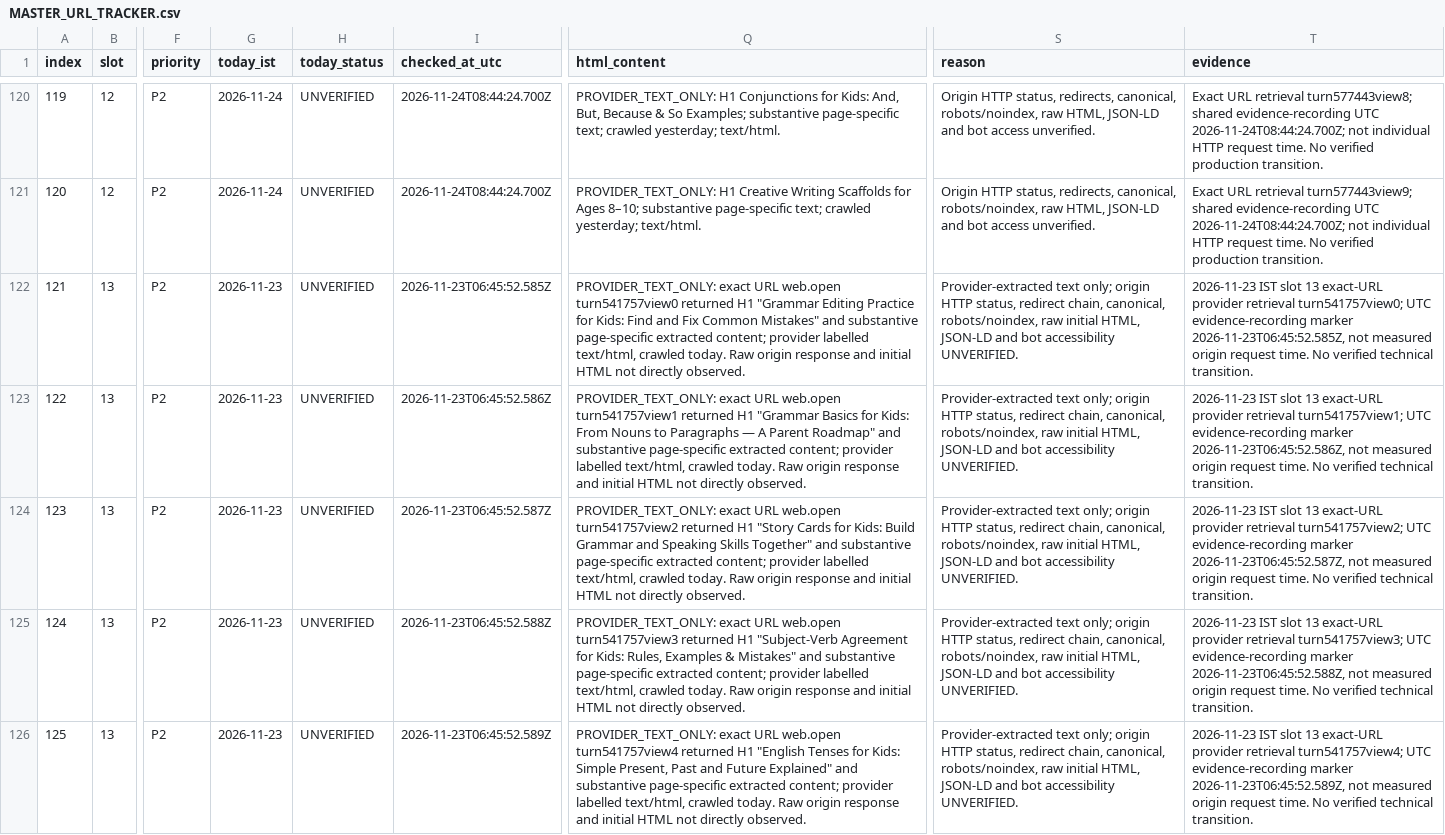
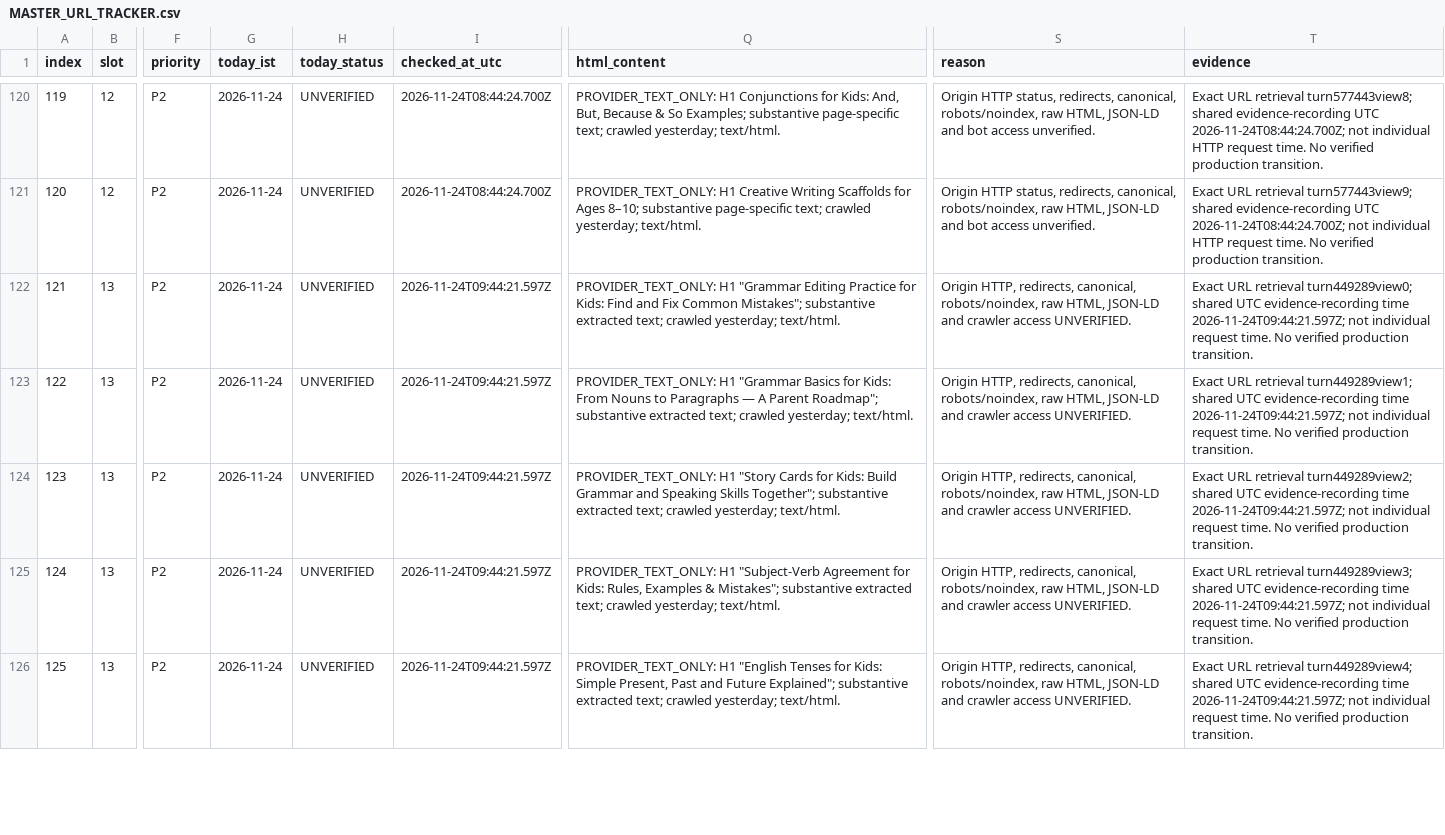
Before and after one commit to tinystepselearning-surya/tinysteps-react-v1, a CSV file: docs/seo/rolling-public-health/MASTER_URL_TRACKER.csv, drawn as a sheet; only a part is shown, gaps mark what is left out; the diff covers the shown part only; the diff names each change by its address in the sheet, - before the commit and + after, or states it on an @@ line.

Commit message:
Record Nov 24 slot 13 partial provider evidence

```diff
--- a/docs/seo/rolling-public-health/MASTER_URL_TRACKER.csv
+++ b/docs/seo/rolling-public-health/MASTER_URL_TRACKER.csv
-G122:G126 (today_ist): 2026-11-23
+G122:G126 (today_ist): 2026-11-24
-I122 (checked_at_utc): 2026-11-23T06:45:52.585Z
+I122 (checked_at_utc): 2026-11-24T09:44:21.597Z
-Q122 (html_content): PROVIDER_TEXT_ONLY: exact URL web.open turn541757view0 returned H1 "Grammar Editing Practice for Kids: Find and Fix Common Mistakes" and substantive page-specific extracted content; provider labelled text/html, crawled today. Raw origin response and initial HTML not directly observed.
+Q122 (html_content): PROVIDER_TEXT_ONLY: H1 "Grammar Editing Practice for Kids: Find and Fix Common Mistakes"; substantive extracted text; crawled yesterday; text/html.
-S122:S126 (reason): Provider-extracted text only; origin HTTP status, redirect chain, canonical, robots/noindex, raw initial HTML, JSON-LD and bot accessibility UNVERIFIED.
+S122:S126 (reason): Origin HTTP, redirects, canonical, robots/noindex, raw HTML, JSON-LD and crawler access UNVERIFIED.
-T122 (evidence): 2026-11-23 IST slot 13 exact-URL provider retrieval turn541757view0; UTC evidence-recording marker 2026-11-23T06:45:52.585Z, not measured origin request time. No verified technical transition.
+T122 (evidence): Exact URL retrieval turn449289view0; shared UTC evidence-recording time 2026-11-24T09:44:21.597Z; not individual request time. No verified production transition.
-I123 (checked_at_utc): 2026-11-23T06:45:52.586Z
+I123 (checked_at_utc): 2026-11-24T09:44:21.597Z
-Q123 (html_content): PROVIDER_TEXT_ONLY: exact URL web.open turn541757view1 returned H1 "Grammar Basics for Kids: From Nouns to Paragraphs — A Parent Roadmap" and substantive page-specific extracted content; provider labelled text/html, crawled today. Raw origin response and initial HTML not directly observed.
+Q123 (html_content): PROVIDER_TEXT_ONLY: H1 "Grammar Basics for Kids: From Nouns to Paragraphs — A Parent Roadmap"; substantive extracted text; crawled yesterday; text/html.
-T123 (evidence): 2026-11-23 IST slot 13 exact-URL provider retrieval turn541757view1; UTC evidence-recording marker 2026-11-23T06:45:52.586Z, not measured origin request time. No verified technical transition.
+T123 (evidence): Exact URL retrieval turn449289view1; shared UTC evidence-recording time 2026-11-24T09:44:21.597Z; not individual request time. No verified production transition.
-I124 (checked_at_utc): 2026-11-23T06:45:52.587Z
+I124 (checked_at_utc): 2026-11-24T09:44:21.597Z
-Q124 (html_content): PROVIDER_TEXT_ONLY: exact URL web.open turn541757view2 returned H1 "Story Cards for Kids: Build Grammar and Speaking Skills Together" and substantive page-specific extracted content; provider labelled text/html, crawled today. Raw origin response and initial HTML not directly observed.
+Q124 (html_content): PROVIDER_TEXT_ONLY: H1 "Story Cards for Kids: Build Grammar and Speaking Skills Together"; substantive extracted text; crawled yesterday; text/html.
-T124 (evidence): 2026-11-23 IST slot 13 exact-URL provider retrieval turn541757view2; UTC evidence-recording marker 2026-11-23T06:45:52.587Z, not measured origin request time. No verified technical transition.
+T124 (evidence): Exact URL retrieval turn449289view2; shared UTC evidence-recording time 2026-11-24T09:44:21.597Z; not individual request time. No verified production transition.
-I125 (checked_at_utc): 2026-11-23T06:45:52.588Z
+I125 (checked_at_utc): 2026-11-24T09:44:21.597Z
-Q125 (html_content): PROVIDER_TEXT_ONLY: exact URL web.open turn541757view3 returned H1 "Subject-Verb Agreement for Kids: Rules, Examples & Mistakes" and substantive page-specific extracted content; provider labelled text/html, crawled today. Raw origin response and initial HTML not directly observed.
+Q125 (html_content): PROVIDER_TEXT_ONLY: H1 "Subject-Verb Agreement for Kids: Rules, Examples & Mistakes"; substantive extracted text; crawled yesterday; text/html.
-T125 (evidence): 2026-11-23 IST slot 13 exact-URL provider retrieval turn541757view3; UTC evidence-recording marker 2026-11-23T06:45:52.588Z, not measured origin request time. No verified technical transition.
+T125 (evidence): Exact URL retrieval turn449289view3; shared UTC evidence-recording time 2026-11-24T09:44:21.597Z; not individual request time. No verified production transition.
-I126 (checked_at_utc): 2026-11-23T06:45:52.589Z
+I126 (checked_at_utc): 2026-11-24T09:44:21.597Z
-Q126 (html_content): PROVIDER_TEXT_ONLY: exact URL web.open turn541757view4 returned H1 "English Tenses for Kids: Simple Present, Past and Future Explained" and substantive page-specific extracted content; provider labelled text/html, crawled today. Raw origin response and initial HTML not directly observed.
+Q126 (html_content): PROVIDER_TEXT_ONLY: H1 "English Tenses for Kids: Simple Present, Past and Future Explained"; substantive extracted text; crawled yesterday; text/html.
-T126 (evidence): 2026-11-23 IST slot 13 exact-URL provider retrieval turn541757view4; UTC evidence-recording marker 2026-11-23T06:45:52.589Z, not measured origin request time. No verified technical transition.
+T126 (evidence): Exact URL retrieval turn449289view4; shared UTC evidence-recording time 2026-11-24T09:44:21.597Z; not individual request time. No verified production transition.
```
Also changed, not shown: 25 edited cells elsewhere in this file.
